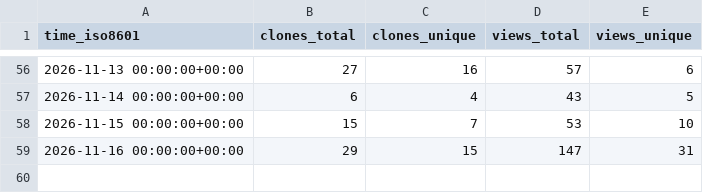
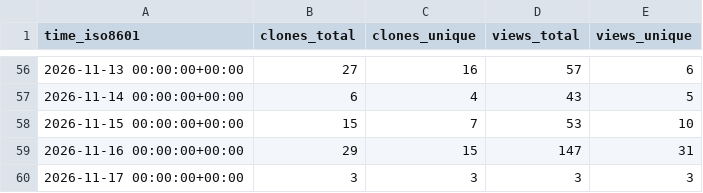
Before and after one commit to OSU-Nowlab/osu-hpc-ai, a CSV file: OSU-Nowlab/osu-hpc-ai/ghrs-data/views_clones_aggregate.csv, drawn as a sheet; only a part is shown, gaps mark what is left out.

```diff
--- a/OSU-Nowlab/osu-hpc-ai/ghrs-data/views_clones_aggregate.csv
+++ b/OSU-Nowlab/osu-hpc-ai/ghrs-data/views_clones_aggregate.csv
@@ -59 +59,2 @@ time_iso8601,clones_total,clones_unique,views_total,views_unique
 2026-11-16 00:00:00+00:00,29,15,147,31
+2026-11-17 00:00:00+00:00,3,3,3,3
```
Also changed, not shown: 1 other file.
